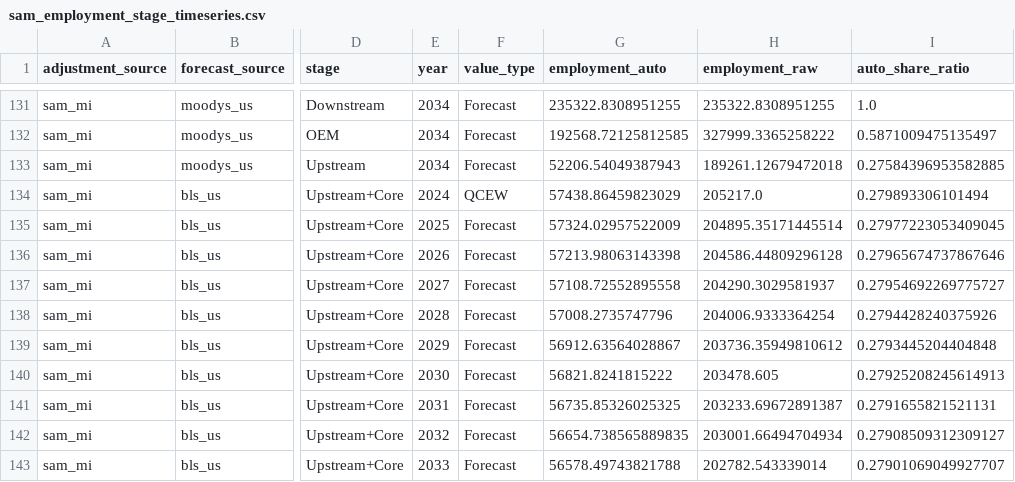
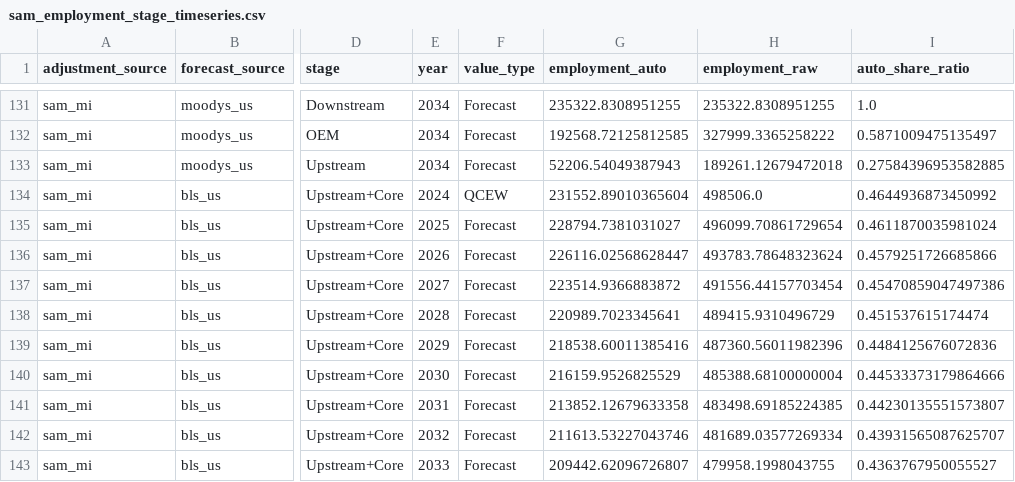
Before and after one commit to erikvasilauskas/EV-Transition-MI-Mobility, a CSV file: data/processed/sam_auto_dashboard/sam_employment_stage_timeseries.csv, drawn as a sheet; only a part is shown, gaps mark what is left out; the diff covers the shown part only; the diff names each change by its address in the sheet, - before the commit and + after, or states it on an @@ line.

```diff
--- a/data/processed/sam_auto_dashboard/sam_employment_stage_timeseries.csv
+++ b/data/processed/sam_auto_dashboard/sam_employment_stage_timeseries.csv
-G134 (employment_auto): 57438.86459823029
+G134 (employment_auto): 231552.89010365604
-H134 (employment_raw): 205217.0
+H134 (employment_raw): 498506.0
-I134 (auto_share_ratio): 0.279893306101494
+I134 (auto_share_ratio): 0.4644936873450992
-G135 (employment_auto): 57324.02957522009
+G135 (employment_auto): 228794.7381031027
-H135 (employment_raw): 204895.35171445514
+H135 (employment_raw): 496099.70861729654
-I135 (auto_share_ratio): 0.27977223053409045
+I135 (auto_share_ratio): 0.4611870035981024
-G136 (employment_auto): 57213.98063143398
+G136 (employment_auto): 226116.02568628447
-H136 (employment_raw): 204586.44809296128
+H136 (employment_raw): 493783.78648323624
-I136 (auto_share_ratio): 0.27965674737867646
+I136 (auto_share_ratio): 0.4579251726685866
-G137 (employment_auto): 57108.72552895558
+G137 (employment_auto): 223514.9366883872
-H137 (employment_raw): 204290.3029581937
+H137 (employment_raw): 491556.44157703454
-I137 (auto_share_ratio): 0.27954692269775727
+I137 (auto_share_ratio): 0.45470859047497386
-G138 (employment_auto): 57008.2735747796
+G138 (employment_auto): 220989.7023345641
-H138 (employment_raw): 204006.9333364254
+H138 (employment_raw): 489415.9310496729
-I138 (auto_share_ratio): 0.2794428240375926
+I138 (auto_share_ratio): 0.451537615174474
-G139 (employment_auto): 56912.63564028867
+G139 (employment_auto): 218538.60011385416
-H139 (employment_raw): 203736.35949810612
+H139 (employment_raw): 487360.56011982396
-I139 (auto_share_ratio): 0.2793445204404848
+I139 (auto_share_ratio): 0.4484125676072836
-G140 (employment_auto): 56821.8241815222
+G140 (employment_auto): 216159.9526825529
-H140 (employment_raw): 203478.605
+H140 (employment_raw): 485388.68100000004
-I140 (auto_share_ratio): 0.27925208245614913
+I140 (auto_share_ratio): 0.44533373179864666
-G141 (employment_auto): 56735.85326025325
+G141 (employment_auto): 213852.12679633358
-H141 (employment_raw): 203233.69672891387
+H141 (employment_raw): 483498.69185224385
-I141 (auto_share_ratio): 0.2791655821521131
+I141 (auto_share_ratio): 0.44230135551573807
-G142 (employment_auto): 56654.738565889835
+G142 (employment_auto): 211613.53227043746
-H142 (employment_raw): 203001.66494704934
+H142 (employment_raw): 481689.03577269334
-I142 (auto_share_ratio): 0.27908509312309127
+I142 (auto_share_ratio): 0.43931565087625707
-G143 (employment_auto): 56578.49743821788
+G143 (employment_auto): 209442.62096726807
-H143 (employment_raw): 202782.543339014
+H143 (employment_raw): 479958.1998043755
-I143 (auto_share_ratio): 0.27901069049927707
+I143 (auto_share_ratio): 0.4363767950055527
```
Also changed, not shown: 102 edited cells elsewhere in this file, 2 other files.
